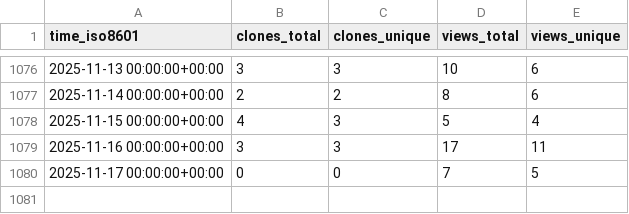
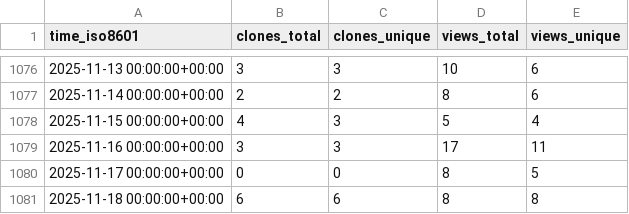
Before and after one commit to inseq-team/inseq-stats, a CSV file: inseq-team/inseq/ghrs-data/views_clones_aggregate.csv, drawn as a sheet; only a part is shown, gaps mark what is left out.

```diff
--- a/inseq-team/inseq/ghrs-data/views_clones_aggregate.csv
+++ b/inseq-team/inseq/ghrs-data/views_clones_aggregate.csv
@@ -1079,2 +1079,3 @@ time_iso8601,clones_total,clones_unique,views_total,views_unique
 2025-11-16 00:00:00+00:00,3,3,17,11
-2025-11-17 00:00:00+00:00,0,0,7,5
+2025-11-17 00:00:00+00:00,0,0,8,5
+2025-11-18 00:00:00+00:00,6,6,8,8
```
Also changed, not shown: 1 other file.
